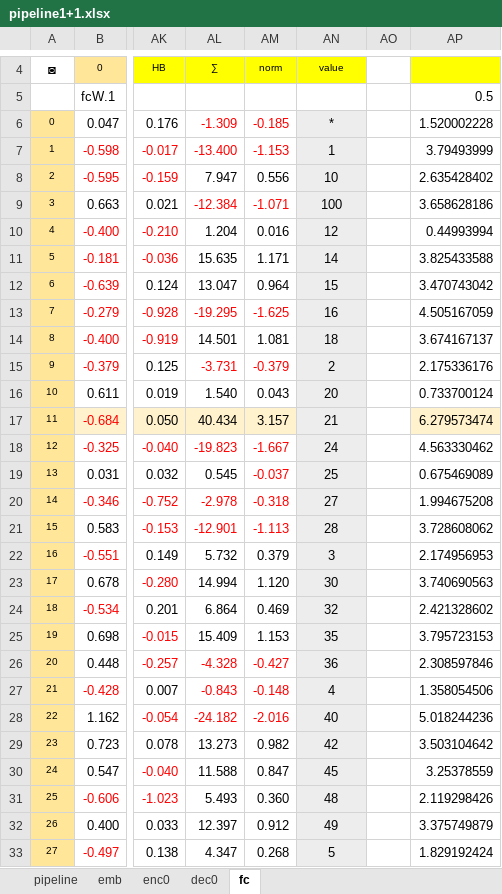
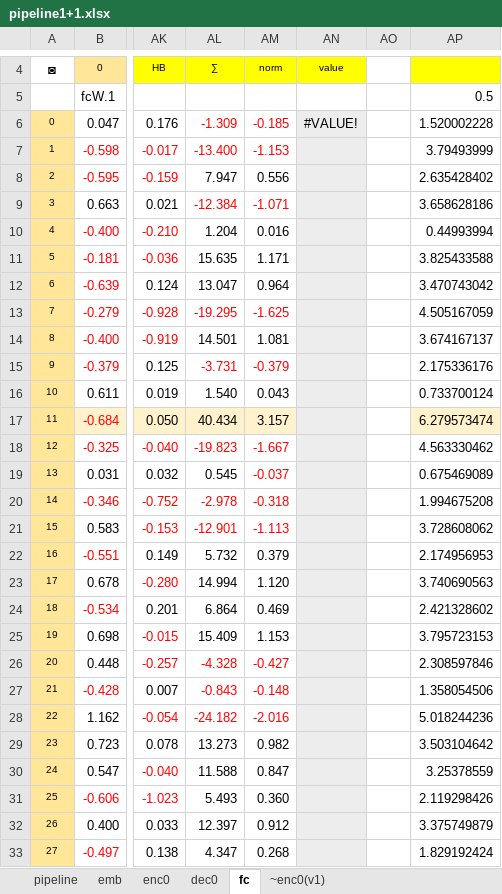
Before and after one commit to nvaranki/multiply-table, an Excel workbook: data/pipeline1+1.xlsx, sheet fc, drawn as a sheet; only a part is shown, gaps mark what is left out; values as stored, in another font and other column widths than the file's, no borders; table styles not drawn; the diff covers the shown part only; the diff names each change by its address in the sheet, - before the commit and + after, or states it on an @@ line.

```diff
--- a/data/pipeline1+1.xlsx (sheet fc)
+++ b/data/pipeline1+1.xlsx (sheet fc)
+sheet tab: ~enc0(v1)
-AN6: *
+AN6: #VALUE!
-AN7: 1
+AN7: (empty)
-AN8: 10
+AN8: (empty)
-AN9: 100
+AN9: (empty)
-AN10: 12
+AN10: (empty)
-AN11: 14
+AN11: (empty)
-AN12: 15
+AN12: (empty)
-AN13: 16
+AN13: (empty)
-AN14: 18
+AN14: (empty)
-AN15: 2
+AN15: (empty)
-AN16: 20
+AN16: (empty)
-AN17: 21
+AN17: (empty)
-AN18: 24
+AN18: (empty)
-AN19: 25
+AN19: (empty)
-AN20: 27
+AN20: (empty)
-AN21: 28
+AN21: (empty)
-AN22: 3
+AN22: (empty)
-AN23: 30
+AN23: (empty)
-AN24: 32
+AN24: (empty)
-AN25: 35
+AN25: (empty)
-AN26: 36
+AN26: (empty)
-AN27: 4
+AN27: (empty)
-AN28: 40
+AN28: (empty)
-AN29: 42
+AN29: (empty)
-AN30: 45
+AN30: (empty)
-AN31: 48
+AN31: (empty)
-AN32: 49
+AN32: (empty)
-AN33: 5
+AN33: (empty)
```
Also changed, not shown: 18 edited cells elsewhere in this sheet, sheet enc0, sheet pipeline, sheet emb, formulas that keep their value, 1 other file.
